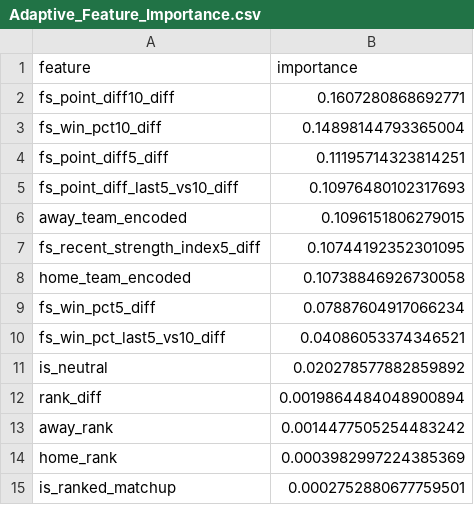
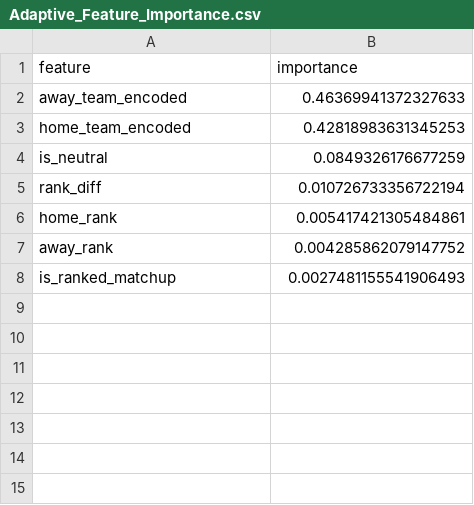
Before and after one commit to jgamblin/NCAA-Prediction, a CSV file: data/Adaptive_Feature_Importance.csv, drawn as a sheet.

```diff
--- a/data/Adaptive_Feature_Importance.csv
+++ b/data/Adaptive_Feature_Importance.csv
@@ -1,15 +1,8 @@
 feature,importance
-fs_point_diff10_diff,0.1607280868692771
-fs_win_pct10_diff,0.14898144793365004
-fs_point_diff5_diff,0.11195714323814251
-fs_point_diff_last5_vs10_diff,0.10976480102317693
-away_team_encoded,0.1096151806279015
-fs_recent_strength_index5_diff,0.10744192352301095
-home_team_encoded,0.10738846926730058
-fs_win_pct5_diff,0.07887604917066234
-fs_win_pct_last5_vs10_diff,0.04086053374346521
-is_neutral,0.020278577882859892
-rank_diff,0.0019864484048900894
-away_rank,0.0014477505254483242
-home_rank,0.0003982997224385369
-is_ranked_matchup,0.0002752880677759501
+away_team_encoded,0.46369941372327633
+home_team_encoded,0.42818983631345253
+is_neutral,0.0849326176677259
+rank_diff,0.010726733356722194
+home_rank,0.005417421305484861
+away_rank,0.004285862079147752
+is_ranked_matchup,0.0027481155541906493
```
Also changed, not shown: 4 other files.
